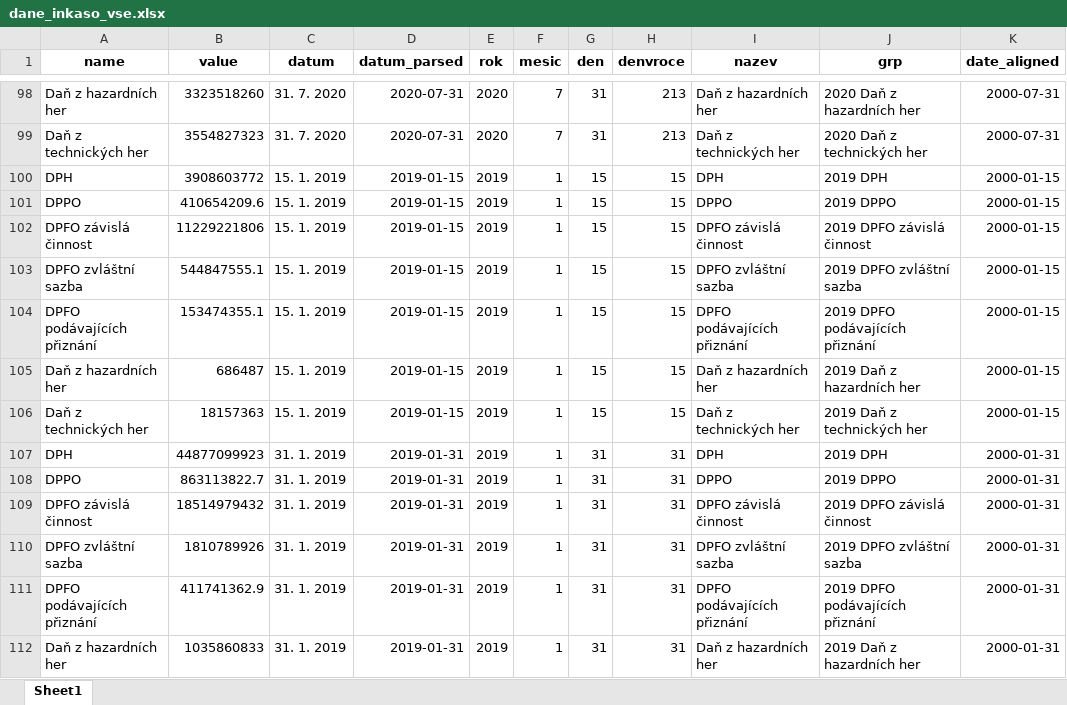
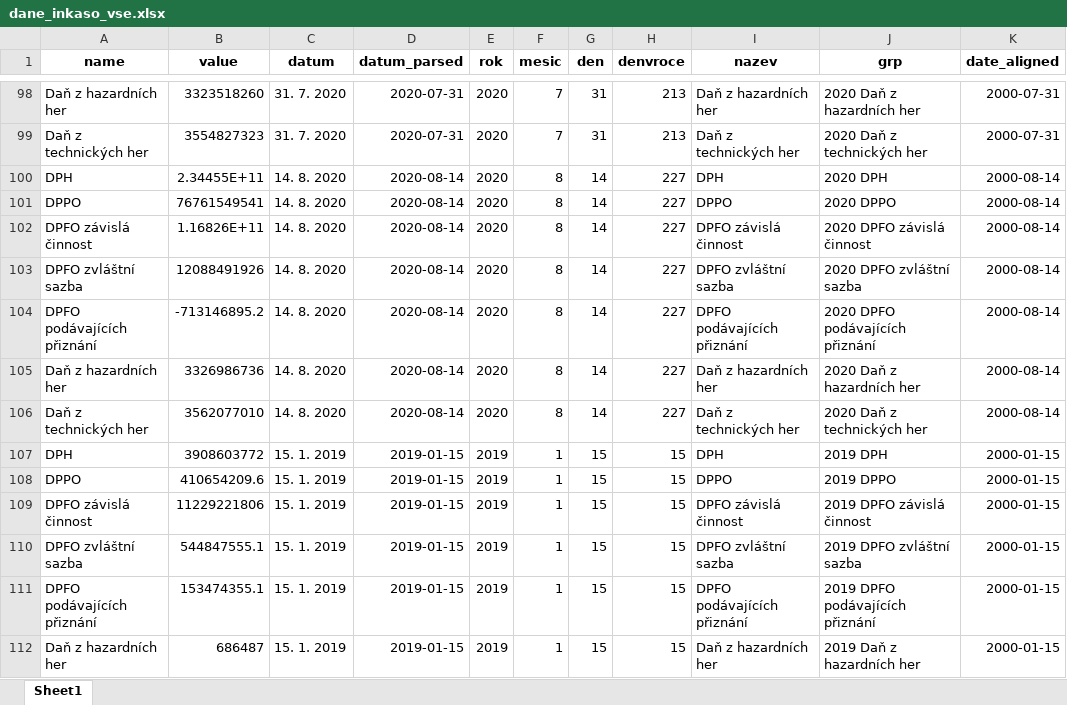
Before and after one commit to petrbouchal/czechtrack, an Excel workbook: data-web/dane_inkaso_vse.xlsx, sheet Sheet1, drawn as a sheet; only a part is shown, gaps mark what is left out; the shorter side is filled out with more unchanged rows; values as stored, in another font and other column widths than the file's, no borders; the diff names each change by its address in the sheet, - before the commit and + after, or states it on an @@ line.

```diff
--- a/data-web/dane_inkaso_vse.xlsx (sheet Sheet1)
+++ b/data-web/dane_inkaso_vse.xlsx (sheet Sheet1)
+row 100: DPH | 2.34455E+11 | 14. 8. 2020 | 2020-08-14 | 2020 | 8 | 14 | 227 | DPH | 2020 DPH | 2000-08-14
+row 101: DPPO | 76761549541 | 14. 8. 2020 | 2020-08-14 | 2020 | 8 | 14 | 227 | DPPO | 2020 DPPO | 2000-08-14
+row 102: DPFO závislá činnost | 1.16826E+11 | 14. 8. 2020 | 2020-08-14 | 2020 | 8 | 14 | 227 | DPFO závislá činnost | 2020 DPFO závislá činnost | 2000-08-14
+row 103: DPFO zvláštní sazba | 12088491926 | 14. 8. 2020 | 2020-08-14 | 2020 | 8 | 14 | 227 | DPFO zvláštní sazba | 2020 DPFO zvláštní sazba | 2000-08-14
+row 104: DPFO podávajících přiznání | -713146895.2 | 14. 8. 2020 | 2020-08-14 | 2020 | 8 | 14 | 227 | DPFO podávajících přiznání | 2020 DPFO podávajících přiznání | 2000-08-14
+row 105: Daň z hazardních her | 3326986736 | 14. 8. 2020 | 2020-08-14 | 2020 | 8 | 14 | 227 | Daň z hazardních her | 2020 Daň z hazardních her | 2000-08-14
+row 106: Daň z technických her | 3562077010 | 14. 8. 2020 | 2020-08-14 | 2020 | 8 | 14 | 227 | Daň z technických her | 2020 Daň z technických her | 2000-08-14
```
Also changed, not shown: 6 other files.
